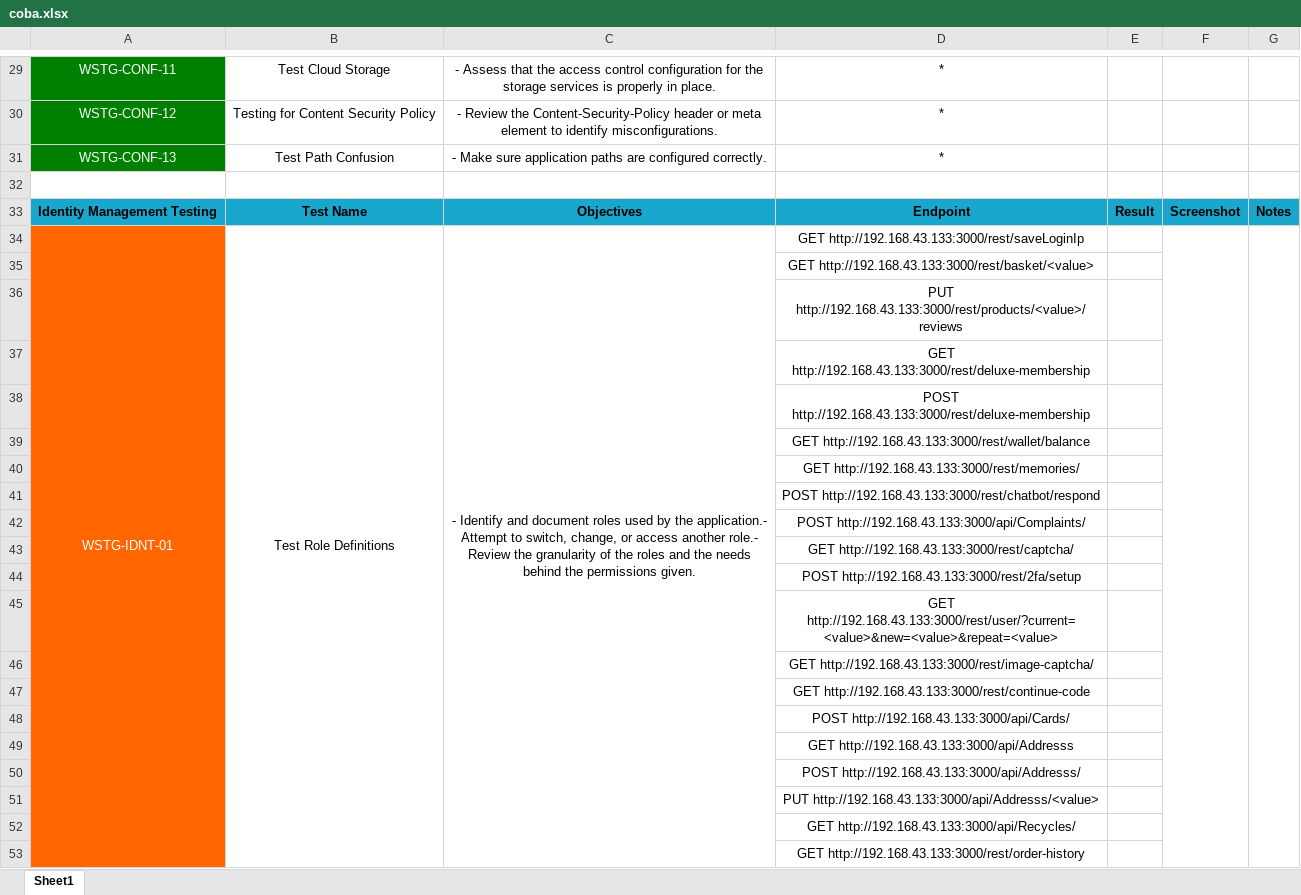
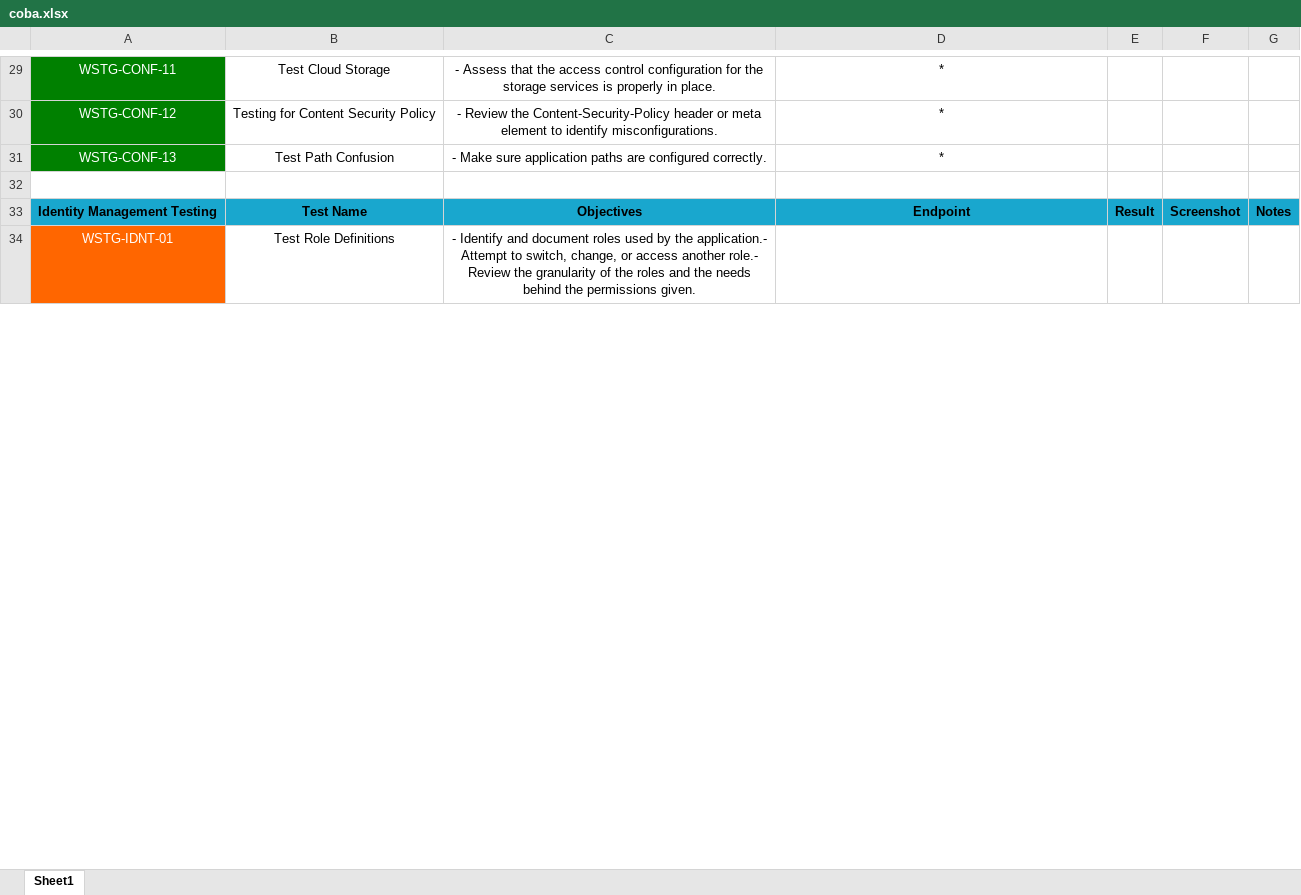
Before and after one commit to kos0ng/owasp-wstg-mapper, an Excel workbook: report/coba.xlsx, sheet Sheet1, drawn as a sheet; only a part is shown, gaps mark what is left out; values as stored, in another font and other column widths than the file's, no borders; conditional formats not drawn; the diff covers the shown part only; the diff names each change by its address in the sheet, - before the commit and + after, or states it on an @@ line.

```diff
--- a/report/coba.xlsx (sheet Sheet1)
+++ b/report/coba.xlsx (sheet Sheet1)
-A34:A59 merged
-B34:B59 merged
-C34:C59 merged
-D34: GET http://192.168.43.133:3000/rest/saveLoginIp
+D34: (empty)
-F34:F59 merged
-G34:G59 merged
-row 35:  |  |  | GET http://192.168.43.133:3000/rest/basket/<value>
-row 36:  |  |  | PUT http://192.168.43.133:3000/rest/products/<value>/reviews
-row 37:  |  |  | GET http://192.168.43.133:3000/rest/deluxe-membership
-row 38:  |  |  | POST http://192.168.43.133:3000/rest/deluxe-membership
-row 39:  |  |  | GET http://192.168.43.133:3000/rest/wallet/balance
-row 40:  |  |  | GET http://192.168.43.133:3000/rest/memories/
-row 41:  |  |  | POST http://192.168.43.133:3000/rest/chatbot/respond
-row 42:  |  |  | POST http://192.168.43.133:3000/api/Complaints/
-row 43:  |  |  | GET http://192.168.43.133:3000/rest/captcha/
-row 44:  |  |  | POST http://192.168.43.133:3000/rest/2fa/setup
-row 45:  |  |  | GET http://192.168.43.133:3000/rest/user/?current=<value>&new=<value>&repeat=<value>
-row 46:  |  |  | GET http://192.168.43.133:3000/rest/image-captcha/
-row 47:  |  |  | GET http://192.168.43.133:3000/rest/continue-code
-row 48:  |  |  | POST http://192.168.43.133:3000/api/Cards/
-row 49:  |  |  | GET http://192.168.43.133:3000/api/Addresss
-row 50:  |  |  | POST http://192.168.43.133:3000/api/Addresss/
-row 51:  |  |  | PUT http://192.168.43.133:3000/api/Addresss/<value>
-row 52:  |  |  | GET http://192.168.43.133:3000/api/Recycles/
-row 53:  |  |  | GET http://192.168.43.133:3000/rest/order-history
```
Also changed, not shown: 719 removed rows, 42 edited cells and merged cells elsewhere in this sheet, 14 other files.
